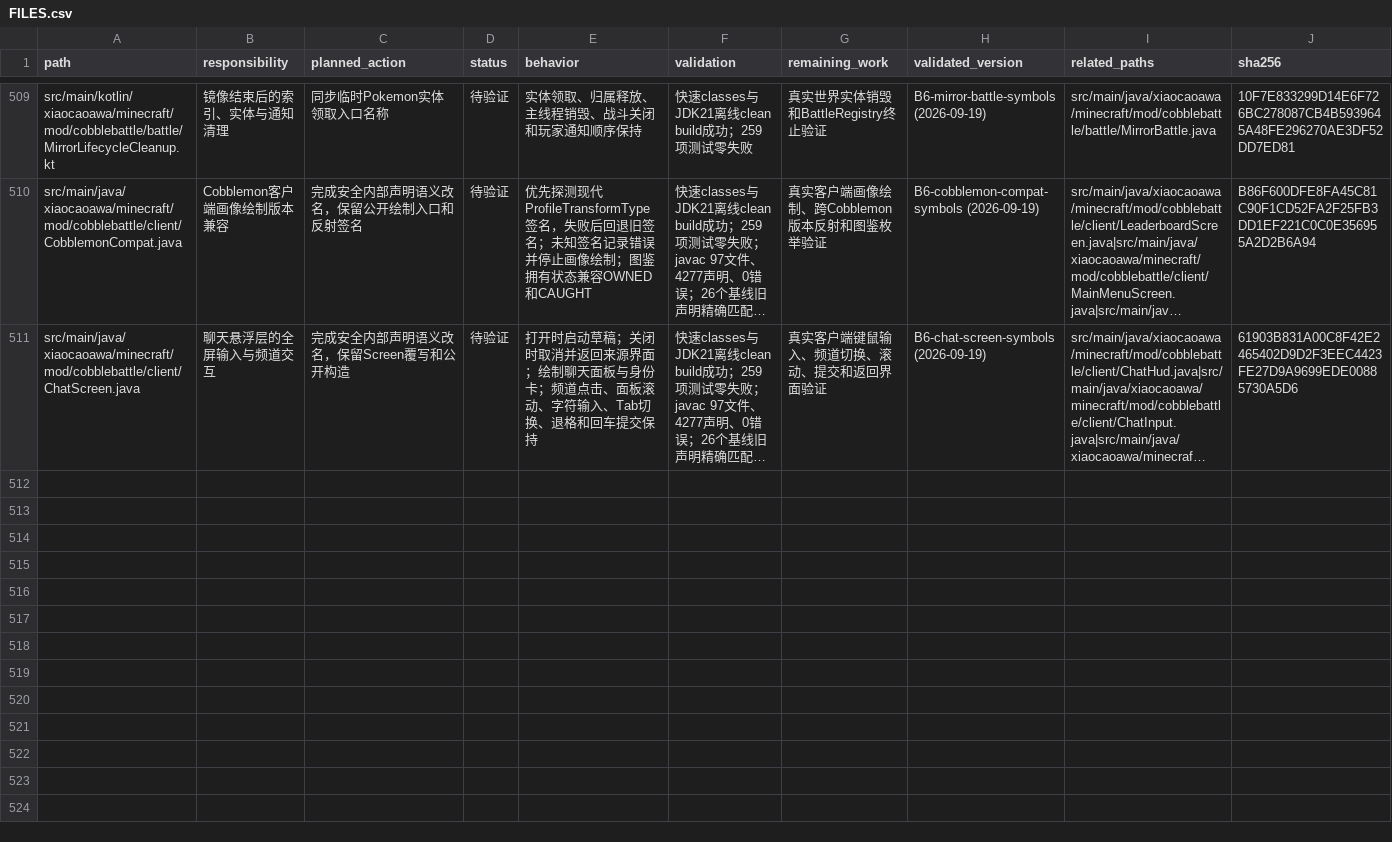
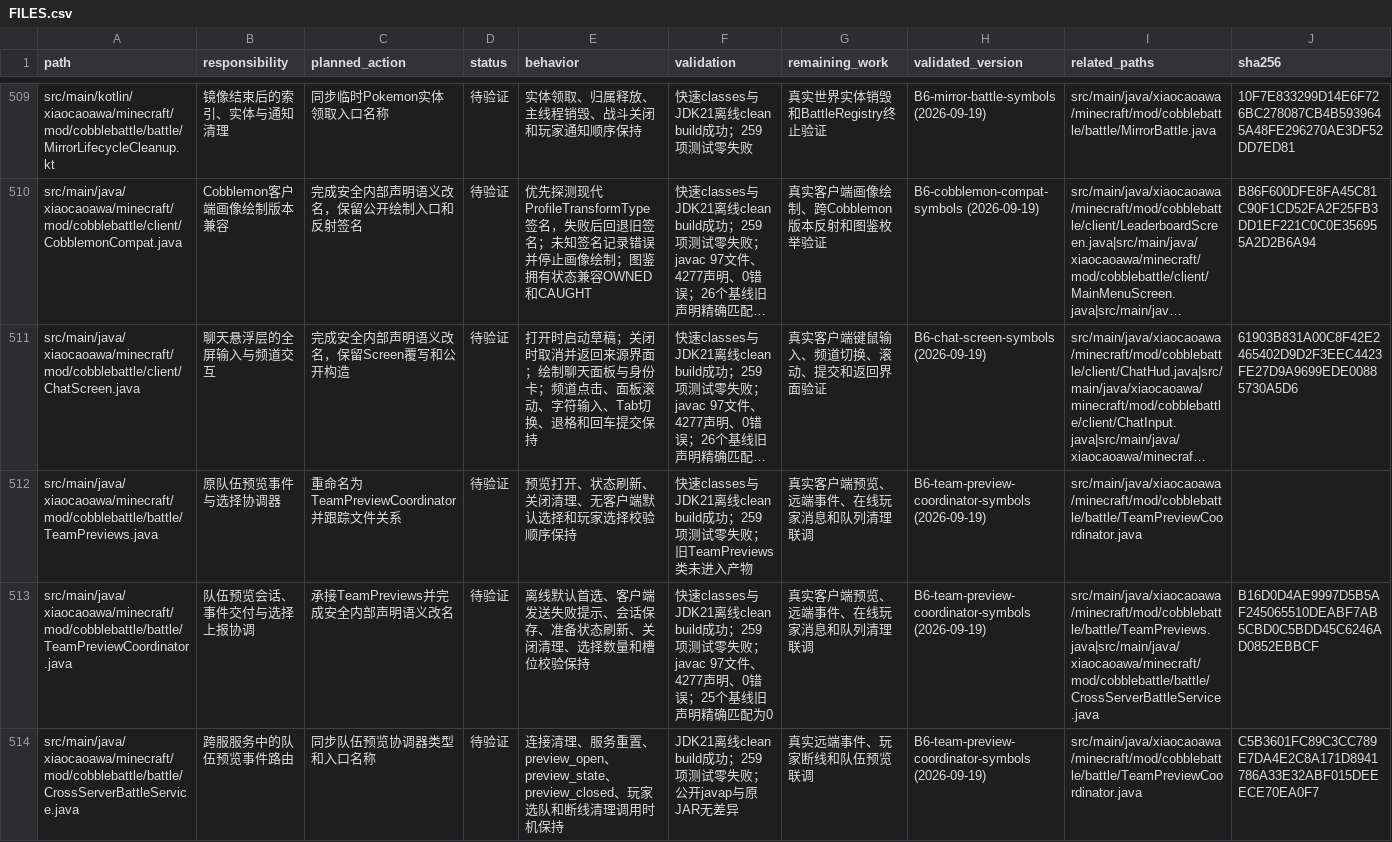
Before and after one commit to RiniceSiberia/cobblemon-shadow-battle, a CSV file: docs/refactor/FILES.csv, drawn as a sheet; only a part is shown, gaps mark what is left out; long unchanged cells end in …; the diff names each change by its address in the sheet, - before the commit and + after, or states it on an @@ line.

```diff
--- a/docs/refactor/FILES.csv
+++ b/docs/refactor/FILES.csv
+row 512: src/main/java/xiaocaoawa/minecraft/mod/cobblebattle/battle/TeamPreviews.java | 原队伍预览事件与选择协调器 | 重命名为TeamPreviewCoordinator并跟踪文件关系 | 待验证 | 预览打开、状态刷新、关闭清理、无客户端默认选择和玩家选择校验顺序保持 | 快速classes与JDK21离线clean build成功；259项测试零失败；旧TeamPreviews类未进入产物 | 真实客户端预览、远端事件、在线玩家消息和队列清理联调 | B6-team-preview-coordinator-symbols (2026-09-19) | src/main/java/xiaocaoawa/minecraft/mod/cobblebattle/battle/TeamPreviewCoordinator.java
+row 513: src/main/java/xiaocaoawa/minecraft/mod/cobblebattle/battle/TeamPreviewCoordinator.java | 队伍预览会话、事件交付与选择上报协调 | 承接TeamPreviews并完成安全内部声明语义改名 | 待验证 | 离线默认首选、客户端发送失败提示、会话保存、准备状态刷新、关闭清理、选择数量和槽位校验保持 | 快速classes与JDK21离线clean build成功；259项测试零失败；javac 97文件、4277声明、0错误；25个基线旧声明精确匹配为0 | 真实客户端预览、远端事件、在线玩家消息和队列清理联调 | B6-team-preview-coordinator-symbols (2026-09-19) | src/main/java/xiaocaoawa/minecraft/mod/cobblebattle/battle/TeamPreviews.java|src/main/java/xiaocaoawa/minecraft/mod/cobblebattle/battle/CrossServerBattleService.java | B16D0D4AE9997D5B5AF245065510DEABF7AB5CBD0C5BDD45C6246AD0852EBBCF
+row 514: src/main/java/xiaocaoawa/minecraft/mod/cobblebattle/battle/CrossServerBattleService.java | 跨服服务中的队伍预览事件路由 | 同步队伍预览协调器类型和入口名称 | 待验证 | 连接清理、服务重置、preview_open、preview_state、preview_closed、玩家选队和断线清理调用时机保持 | JDK21离线clean build成功；259项测试零失败；公开javap与原JAR无差异 | 真实远端事件、玩家断线和队伍预览联调 | B6-team-preview-coordinator-symbols (2026-09-19) | src/main/java/xiaocaoawa/minecraft/mod/cobblebattle/battle/TeamPreviewCoordinator.java | C5B3601FC89C3CC789E7DA4E2C8A171D8941786A33E32ABF015DEEECE70EA0F7
```
Also changed, not shown: docs/refactor/RENAME_APPLIED.csv, docs/refactor/RENAME_REMAINING.csv, 7 other files.
